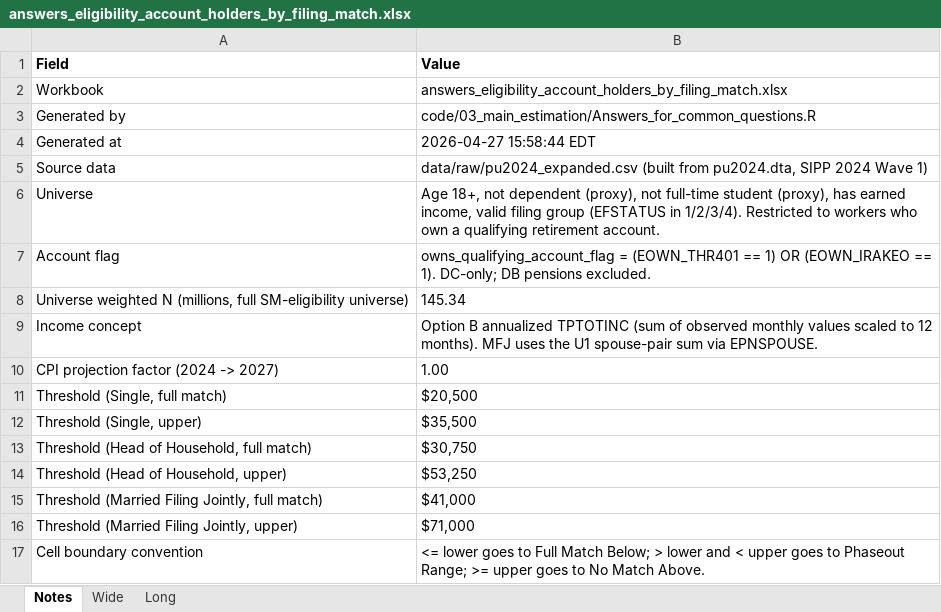
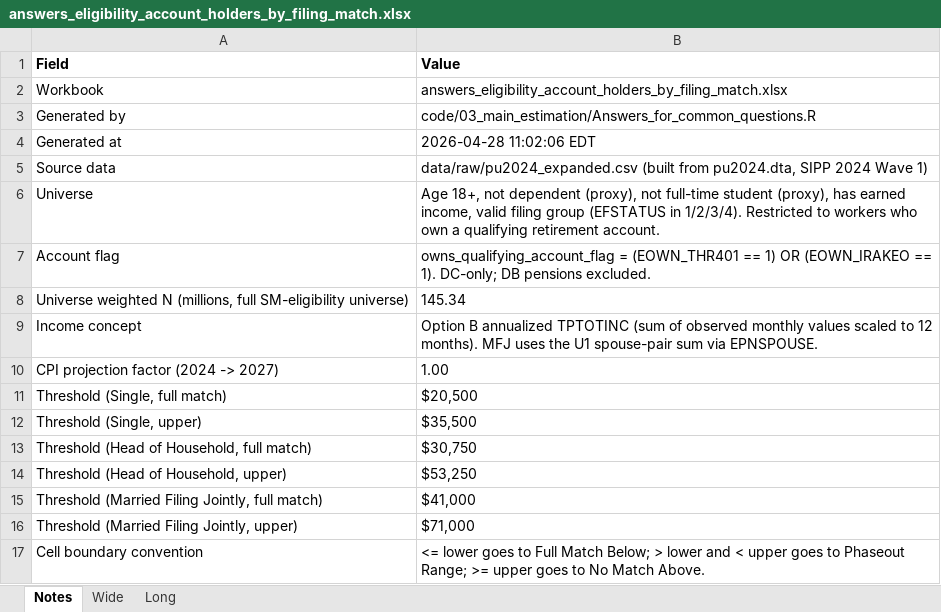
Before and after one commit to EIG-Research/EIG-Savers-match-sipp, an Excel workbook: output/tables/answers_eligibility_account_holders_by_filing_match.xlsx, sheet Notes, drawn as a sheet; values as stored, in another font and other column widths than the file's, no borders; the diff names each change by its address in the sheet, - before the commit and + after, or states it on an @@ line.

Commit message:
easy table updates

```diff
--- a/output/tables/answers_eligibility_account_holders_by_filing_match.xlsx (sheet Notes)
+++ b/output/tables/answers_eligibility_account_holders_by_filing_match.xlsx (sheet Notes)
-B4 (Value): 2026-04-27 15:58:44 EDT
+B4 (Value): 2026-04-28 11:02:06 EDT
```
Also changed, not shown: output/tables/answers_eligibility_access_gap_by_filing_match.xlsx, output/tables/answers_eligibility_by_filing_match.xlsx, 1 other file.
